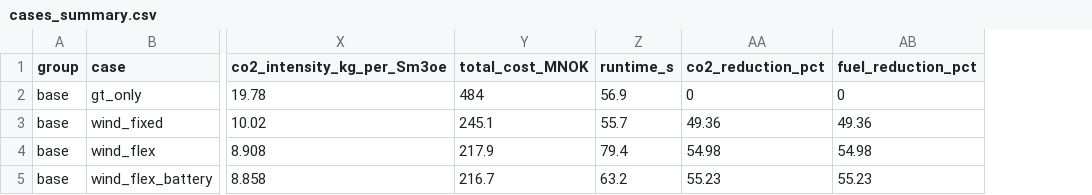
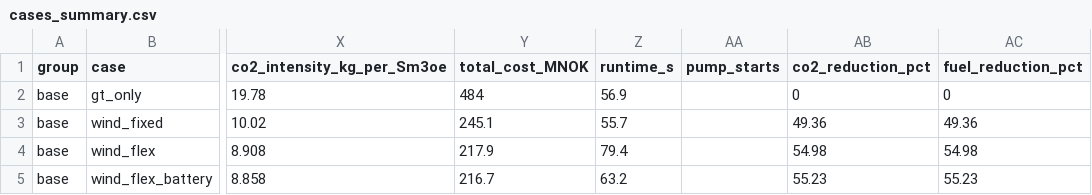
Before and after one commit to chilalaabubakar/fallresearch, a CSV file: results/cases/cases_summary.csv, drawn as a sheet; only a part is shown, gaps mark what is left out; the diff names each change by its address in the sheet, - before the commit and + after, or states it on an @@ line.

Commit message:
Outputs of the new sensitivity runs (per-group plots, case summary)

```diff
--- a/results/cases/cases_summary.csv
+++ b/results/cases/cases_summary.csv
+column AA (pump_starts), empty
```
Also changed, not shown: 11 other files.
